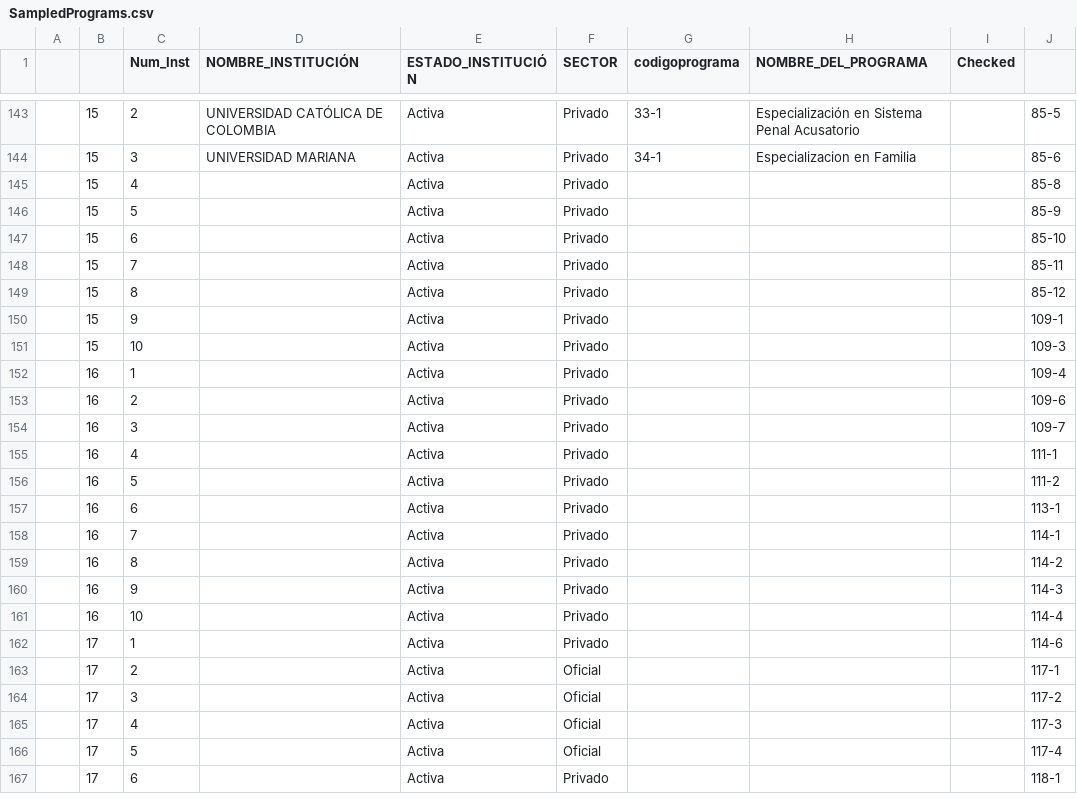
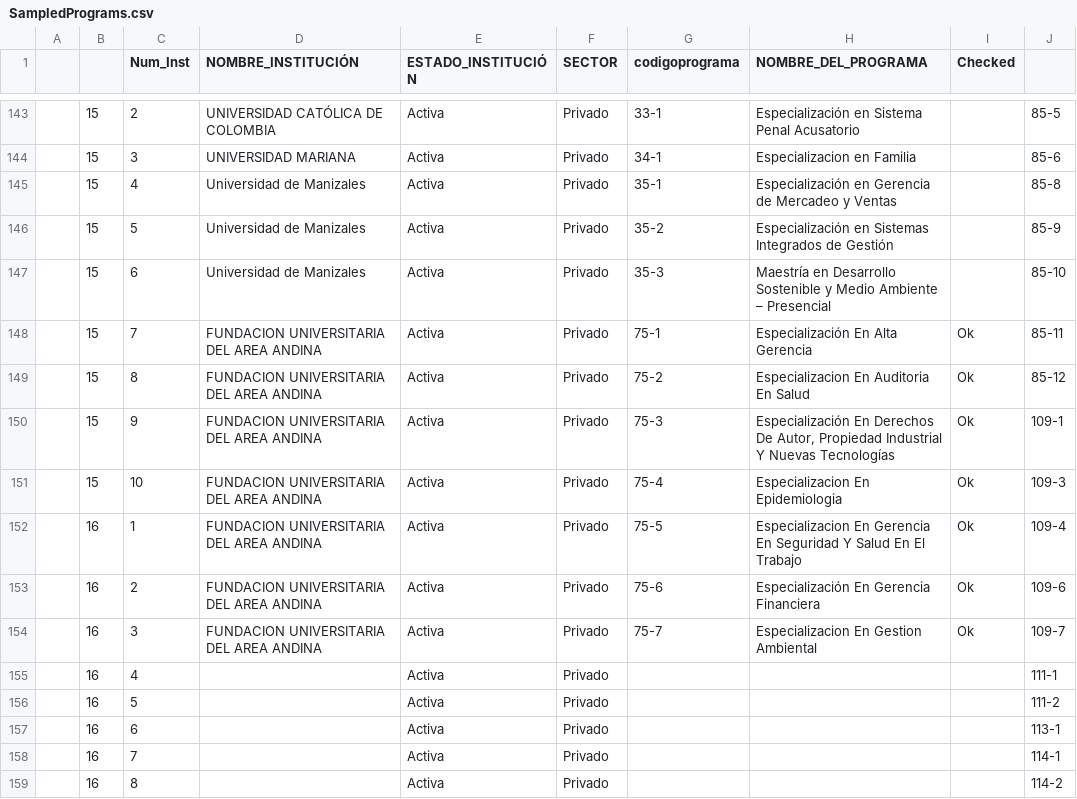
Before and after one commit to jcorrean/SoftSkillsUniversityPrograms, a CSV file: SampledPrograms.csv, drawn as a sheet; only a part is shown, gaps mark what is left out; the shorter side is filled out with more unchanged rows; the diff covers the shown part only; the diff names each change by its address in the sheet, - before the commit and + after, or states it on an @@ line.

Commit message:
Update SampledPrograms.csv

```diff
--- a/SampledPrograms.csv
+++ b/SampledPrograms.csv
-D145:D147 (NOMBRE_INSTITUCIÓN): (empty)
+D145:D147 (NOMBRE_INSTITUCIÓN): Universidad de Manizales
-G145 (codigoprograma): (empty)
+G145 (codigoprograma): 35-1
-H145 (NOMBRE_DEL_PROGRAMA): (empty)
+H145 (NOMBRE_DEL_PROGRAMA): Especialización en Gerencia de Mercadeo y Ventas
-G146 (codigoprograma): (empty)
+G146 (codigoprograma): 35-2
-H146 (NOMBRE_DEL_PROGRAMA): (empty)
+H146 (NOMBRE_DEL_PROGRAMA): Especialización en Sistemas Integrados de Gestión
-G147 (codigoprograma): (empty)
+G147 (codigoprograma): 35-3
-H147 (NOMBRE_DEL_PROGRAMA): (empty)
+H147 (NOMBRE_DEL_PROGRAMA): Maestría en Desarrollo Sostenible y Medio Ambiente – Presencial
-D148:D154 (NOMBRE_INSTITUCIÓN): (empty)
+D148:D154 (NOMBRE_INSTITUCIÓN): FUNDACION UNIVERSITARIA DEL AREA ANDINA
-G148 (codigoprograma): (empty)
+G148 (codigoprograma): 75-1
-H148 (NOMBRE_DEL_PROGRAMA): (empty)
+H148 (NOMBRE_DEL_PROGRAMA): Especialización En Alta Gerencia
-I148:I154 (Checked): (empty)
+I148:I154 (Checked): Ok
-G149 (codigoprograma): (empty)
+G149 (codigoprograma): 75-2
-H149 (NOMBRE_DEL_PROGRAMA): (empty)
+H149 (NOMBRE_DEL_PROGRAMA): Especializacion En Auditoria En Salud
-G150 (codigoprograma): (empty)
+G150 (codigoprograma): 75-3
-H150 (NOMBRE_DEL_PROGRAMA): (empty)
+H150 (NOMBRE_DEL_PROGRAMA): Especialización En Derechos De Autor, Propiedad Industrial Y Nuevas Tecnologías
-G151 (codigoprograma): (empty)
+G151 (codigoprograma): 75-4
-H151 (NOMBRE_DEL_PROGRAMA): (empty)
+H151 (NOMBRE_DEL_PROGRAMA): Especializacion En Epidemiologia
-G152 (codigoprograma): (empty)
+G152 (codigoprograma): 75-5
-H152 (NOMBRE_DEL_PROGRAMA): (empty)
+H152 (NOMBRE_DEL_PROGRAMA): Especializacion En Gerencia En Seguridad Y Salud En El Trabajo
-G153 (codigoprograma): (empty)
+G153 (codigoprograma): 75-6
-H153 (NOMBRE_DEL_PROGRAMA): (empty)
+H153 (NOMBRE_DEL_PROGRAMA): Especialización En Gerencia Financiera
-G154 (codigoprograma): (empty)
+G154 (codigoprograma): 75-7
-H154 (NOMBRE_DEL_PROGRAMA): (empty)
+H154 (NOMBRE_DEL_PROGRAMA): Especializacion En Gestion Ambiental
```
Also changed, not shown: 22 edited cells elsewhere in this file.
